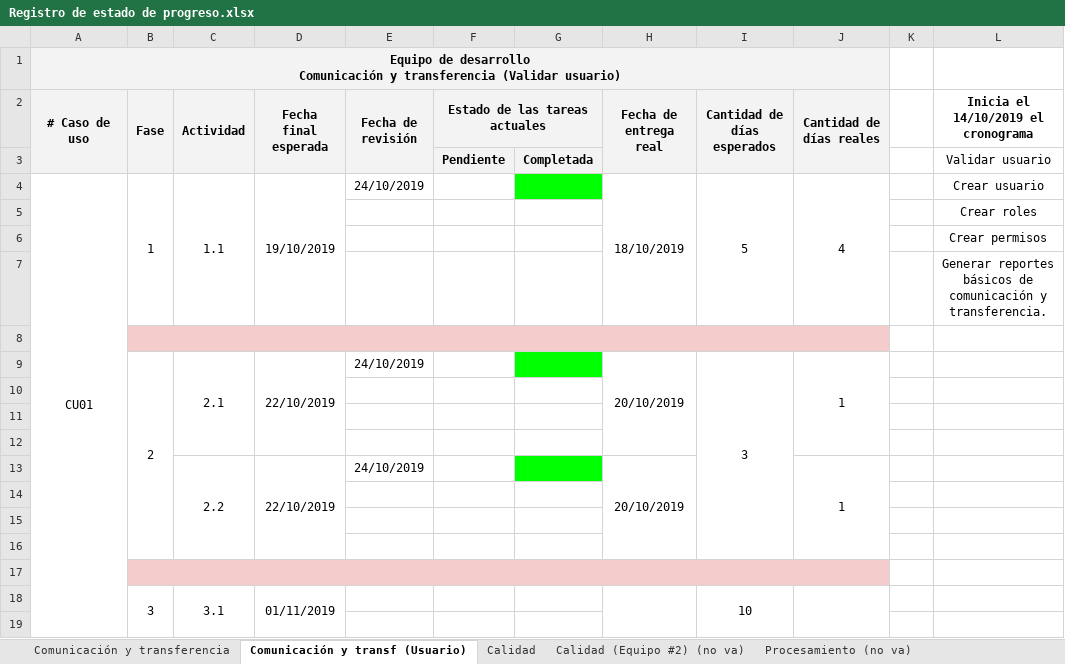
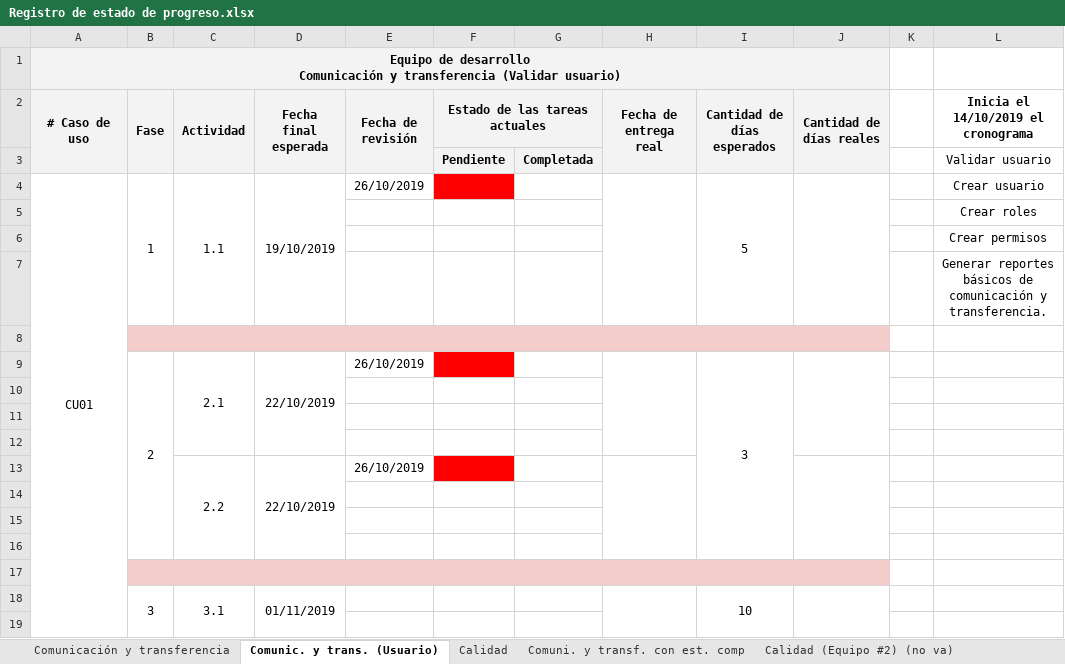
Before and after one commit to cristianpazu/Proyecto-Sanambiente, an Excel workbook: Documentos para el proyecto de Sanambiente/Registro de estado de progreso.xlsx, sheet Comunic. y trans. (Usuario), drawn as a sheet; only a part is shown; values as stored, in another font and other column widths than the file's, no borders; the diff names each change by its address in the sheet, - before the commit and + after, or states it on an @@ line.

Commit message:
Actualización de fechas del equipo de desarrollo en el registro de estado
Se acomodaron las fechas y se pasaron a estado pendiente aquellas que aún no están completas, sin errores.

```diff
--- a/Documentos para el proyecto de Sanambiente/Registro de estado de progreso.xlsx (sheet Comunic. y trans. (Usuario))
+++ b/Documentos para el proyecto de Sanambiente/Registro de estado de progreso.xlsx (sheet Comunic. y trans. (Usuario))
-sheet tab: Comunicación y transf (Usuario)
+sheet tab: Comunic. y trans. (Usuario)
+sheet tab: Comuni. y transf. con est. comp
-E4 (Fecha de revisión): 24/10/2019
+E4 (Fecha de revisión): 26/10/2019
-F4 fill: none
+F4 fill: #FF0000
-G4 fill: #00FF00
+G4 fill: none
-H4 (Fecha de entrega real): 18/10/2019
+H4 (Fecha de entrega real): (empty)
-J4 (Cantidad de días reales): 4
+J4 (Cantidad de días reales): (empty)
-E9 (Fecha de revisión): 24/10/2019
+E9 (Fecha de revisión): 26/10/2019
-F9 fill: none
+F9 fill: #FF0000
-G9 fill: #00FF00
+G9 fill: none
-H9 (Fecha de entrega real): 20/10/2019
+H9 (Fecha de entrega real): (empty)
-J9 (Cantidad de días reales): 1
+J9 (Cantidad de días reales): (empty)
-E13 (Fecha de revisión): 24/10/2019
+E13 (Fecha de revisión): 26/10/2019
-F13 fill: none
+F13 fill: #FF0000
-G13 fill: #00FF00
+G13 fill: none
-H13 (Fecha de entrega real): 20/10/2019
+H13 (Fecha de entrega real): (empty)
-J13 (Cantidad de días reales): 1
+J13 (Cantidad de días reales): (empty)
```
Also changed, not shown: sheet Comunicación y transferencia, charts or pictures.
